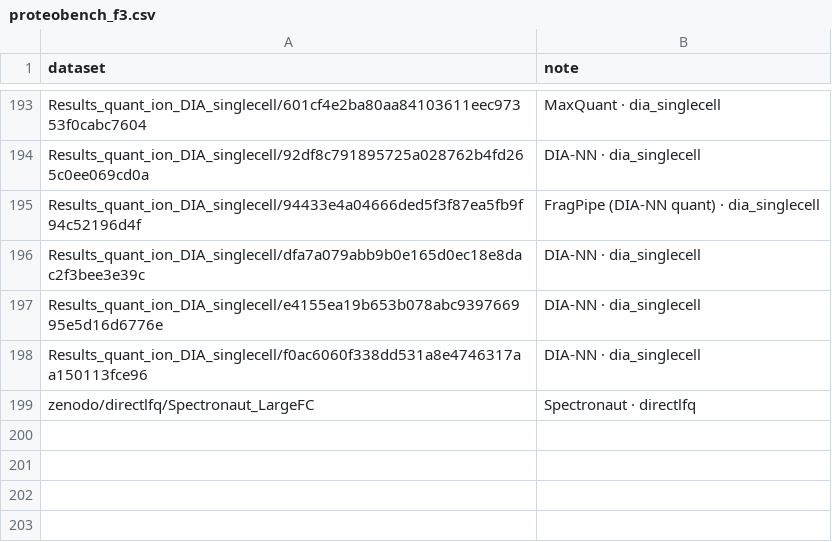
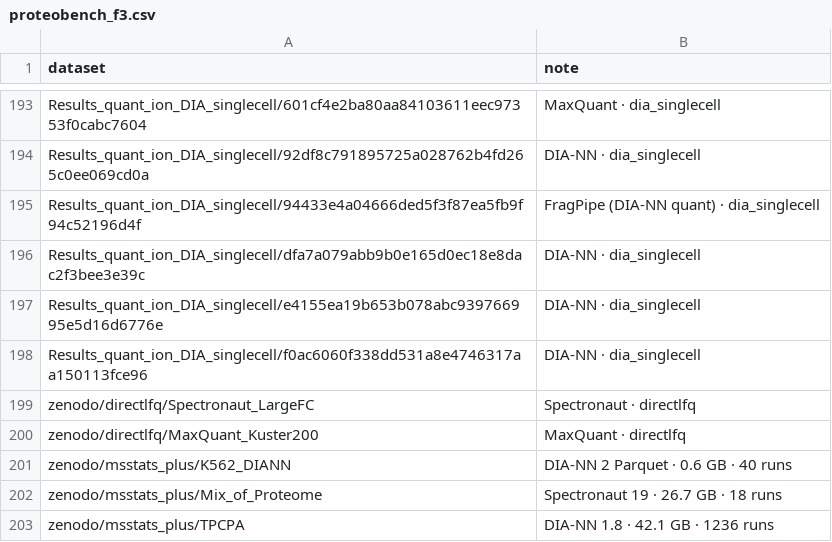
Before and after one commit to anndata-omics-bridge/abp_studio, a CSV file: corpuses/proteobench_f3.csv, drawn as a sheet; only a part is shown, gaps mark what is left out; the diff names each change by its address in the sheet, - before the commit and + after, or states it on an @@ line.

Commit message:
Corpus large_inputs replaces directlfq_large_per_vendor: Kuster200, LargeFC and the largest MSstats+ report per release (Spectronaut 19 mixture, DIA-NN 2 K562, DIA-NN 1.8 TPCPA); proteobench_f3 gains the same five, 202 inputs

```diff
--- a/corpuses/proteobench_f3.csv
+++ b/corpuses/proteobench_f3.csv
+row 200: zenodo/directlfq/MaxQuant_Kuster200 | MaxQuant · directlfq
+row 201: zenodo/msstats_plus/K562_DIANN | DIA-NN 2 Parquet · 0.6 GB · 40 runs
+row 202: zenodo/msstats_plus/Mix_of_Proteome | Spectronaut 19 · 26.7 GB · 18 runs
+row 203: zenodo/msstats_plus/TPCPA | DIA-NN 1.8 · 42.1 GB · 1236 runs
```
Also changed, not shown: 6 other files.
